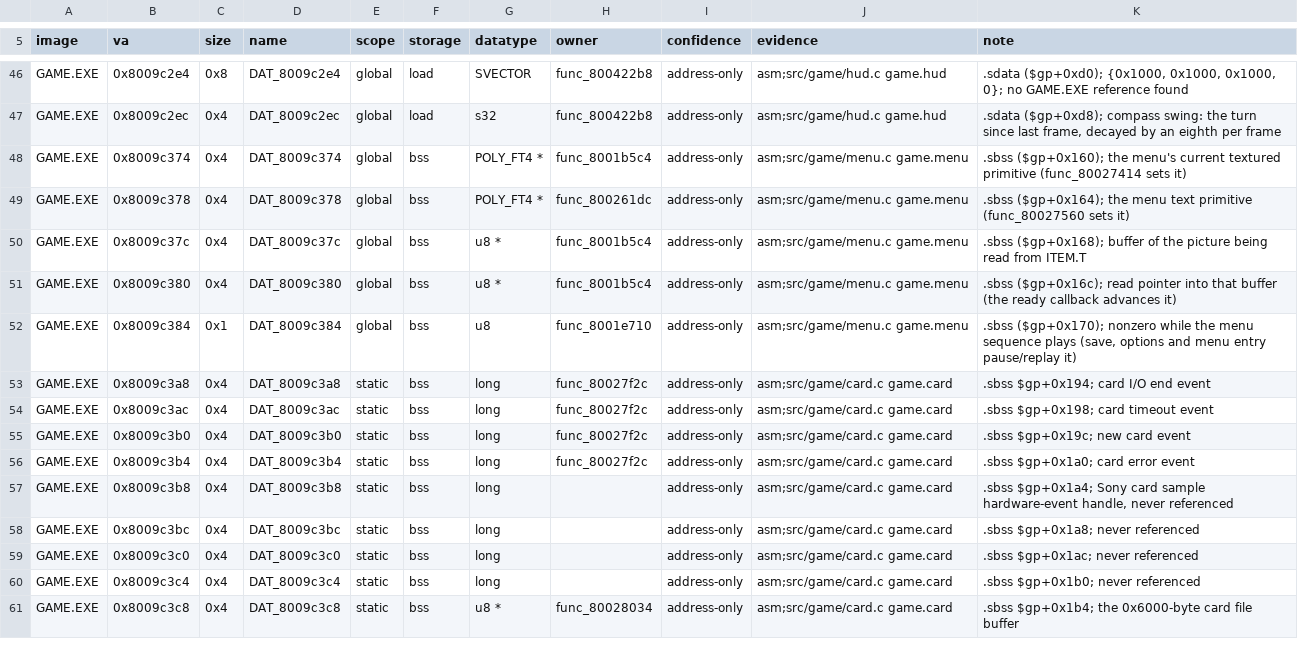
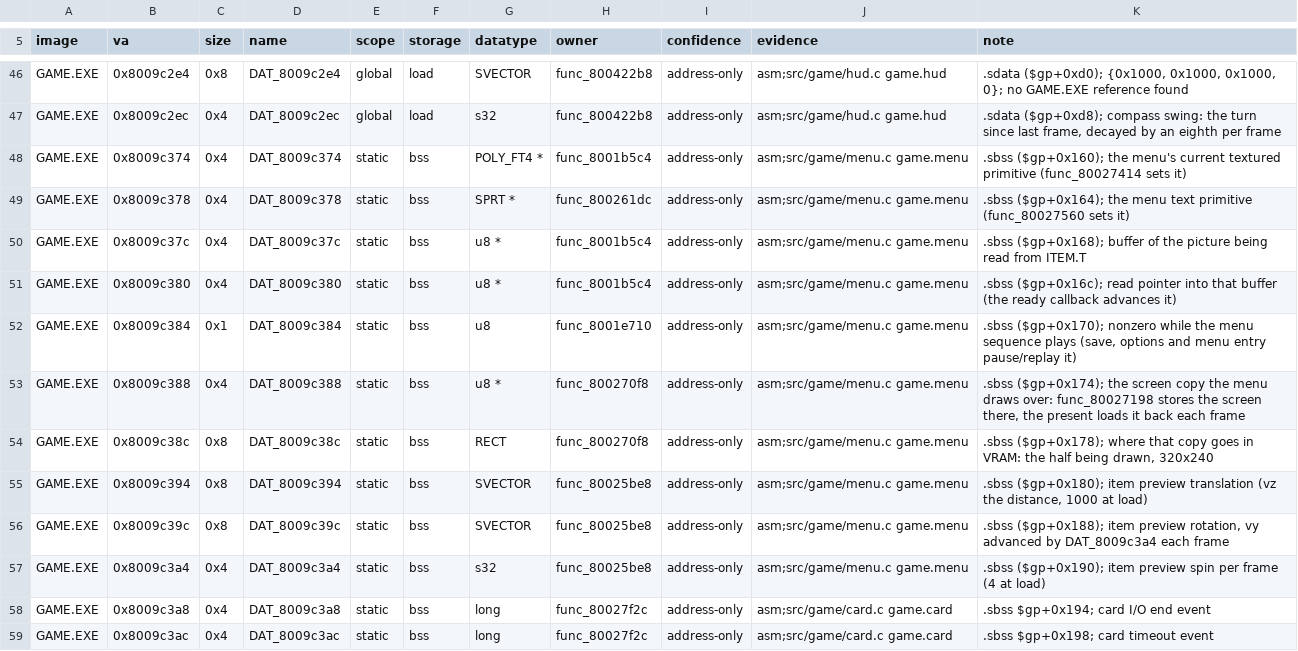
Before and after one commit to Voicedrew11/kings-field-3-decomp, a TSV file: config/retail/data_identities.tsv, drawn as a sheet; only a part is shown, gaps mark what is left out; the shorter side is filled out with more unchanged rows.

```diff
--- a/config/retail/data_identities.tsv
+++ b/config/retail/data_identities.tsv
@@ -47,7 +47,12 @@ GAME.EXE	0x8009c2e4	0x8	DAT_8009c2e4	global	load	SVECTOR	func_800422b8	address-o
 GAME.EXE	0x8009c2ec	0x4	DAT_8009c2ec	global	load	s32	func_800422b8	address-only	asm;src/game/hud.c game.hud	.sdata ($gp+0xd8); compass swing: the turn since last frame, decayed by an eighth per frame
-GAME.EXE	0x8009c374	0x4	DAT_8009c374	global	bss	POLY_FT4 *	func_8001b5c4	address-only	asm;src/game/menu.c game.menu	.sbss ($gp+0x160); the menu's current textured primitive (func_80027414 sets it)
-GAME.EXE	0x8009c378	0x4	DAT_8009c378	global	bss	POLY_FT4 *	func_800261dc	address-only	asm;src/game/menu.c game.menu	.sbss ($gp+0x164); the menu text primitive (func_80027560 sets it)
-GAME.EXE	0x8009c37c	0x4	DAT_8009c37c	global	bss	u8 *	func_8001b5c4	address-only	asm;src/game/menu.c game.menu	.sbss ($gp+0x168); buffer of the picture being read from ITEM.T
-GAME.EXE	0x8009c380	0x4	DAT_8009c380	global	bss	u8 *	func_8001b5c4	address-only	asm;src/game/menu.c game.menu	.sbss ($gp+0x16c); read pointer into that buffer (the ready callback advances it)
-GAME.EXE	0x8009c384	0x1	DAT_8009c384	global	bss	u8	func_8001e710	address-only	asm;src/game/menu.c game.menu	.sbss ($gp+0x170); nonzero while the menu sequence plays (save, options and menu entry pause/replay it)
+GAME.EXE	0x8009c374	0x4	DAT_8009c374	static	bss	POLY_FT4 *	func_8001b5c4	address-only	asm;src/game/menu.c game.menu	.sbss ($gp+0x160); the menu's current textured primitive (func_80027414 sets it)
+GAME.EXE	0x8009c378	0x4	DAT_8009c378	static	bss	SPRT *	func_800261dc	address-only	asm;src/game/menu.c game.menu	.sbss ($gp+0x164); the menu text primitive (func_80027560 sets it)
+GAME.EXE	0x8009c37c	0x4	DAT_8009c37c	static	bss	u8 *	func_8001b5c4	address-only	asm;src/game/menu.c game.menu	.sbss ($gp+0x168); buffer of the picture being read from ITEM.T
+GAME.EXE	0x8009c380	0x4	DAT_8009c380	static	bss	u8 *	func_8001b5c4	address-only	asm;src/game/menu.c game.menu	.sbss ($gp+0x16c); read pointer into that buffer (the ready callback advances it)
+GAME.EXE	0x8009c384	0x1	DAT_8009c384	static	bss	u8	func_8001e710	address-only	asm;src/game/menu.c game.menu	.sbss ($gp+0x170); nonzero while the menu sequence plays (save, options and menu entry pause/replay it)
+GAME.EXE	0x8009c388	0x4	DAT_8009c388	static	bss	u8 *	func_800270f8	address-only	asm;src/game/menu.c game.menu	.sbss ($gp+0x174); the screen copy the menu draws over: func_80027198 stores the screen there, the present loads it back each frame
+GAME.EXE	0x8009c38c	0x8	DAT_8009c38c	static	bss	RECT	func_800270f8	address-only	asm;src/game/menu.c game.menu	.sbss ($gp+0x178); where that copy goes in VRAM: the half being drawn, 320x240
+GAME.EXE	0x8009c394	0x8	DAT_8009c394	static	bss	SVECTOR	func_80025be8	address-only	asm;src/game/menu.c game.menu	.sbss ($gp+0x180); item preview translation (vz the distance, 1000 at load)
+GAME.EXE	0x8009c39c	0x8	DAT_8009c39c	static	bss	SVECTOR	func_80025be8	address-only	asm;src/game/menu.c game.menu	.sbss ($gp+0x188); item preview rotation, vy advanced by DAT_8009c3a4 each frame
+GAME.EXE	0x8009c3a4	0x4	DAT_8009c3a4	static	bss	s32	func_80025be8	address-only	asm;src/game/menu.c game.menu	.sbss ($gp+0x190); item preview spin per frame (4 at load)
 GAME.EXE	0x8009c3a8	0x4	DAT_8009c3a8	static	bss	long	func_80027f2c	address-only	asm;src/game/card.c game.card	.sbss $gp+0x194; card I/O end event
```
Also changed, not shown: 10 other files.
